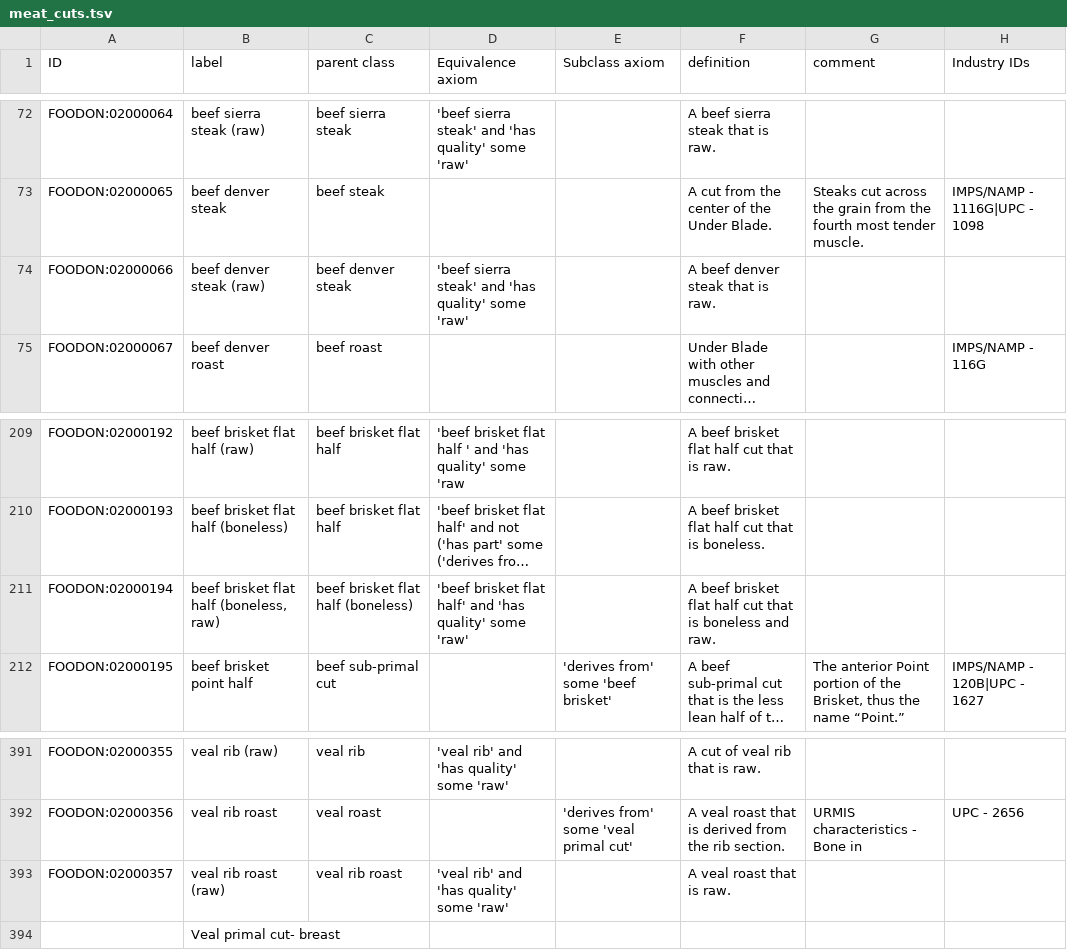
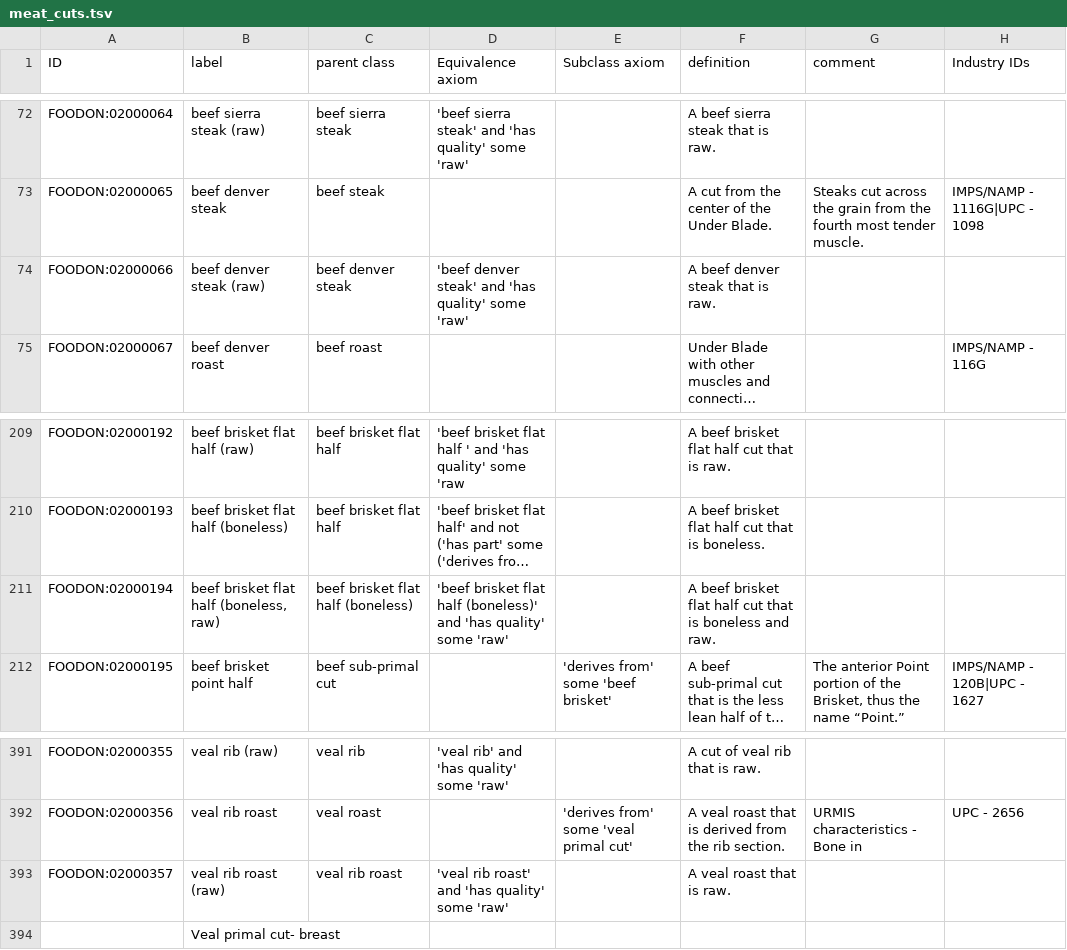
Before and after one commit to FoodOntology/foodon, a TSV file: src/ontology/imports/robot/meat_cuts.tsv, drawn as a sheet; only a part is shown, gaps mark what is left out; long unchanged cells end in …; the diff names each change by its address in the sheet, - before the commit and + after, or states it on an @@ line.

Commit message:
meat cut bug fix

```diff
--- a/src/ontology/imports/robot/meat_cuts.tsv
+++ b/src/ontology/imports/robot/meat_cuts.tsv
-D74 (Equivalence axiom): 'beef sierra steak' and…
+D74 (Equivalence axiom): 'beef denver steak' and…
-D211 (Equivalence axiom): …brisket flat half' and 'has…
+D211 (Equivalence axiom): …brisket flat half (boneless)' and 'has…
-D393 (Equivalence axiom): 'veal rib' and 'has quality' some 'raw'
+D393 (Equivalence axiom): 'veal rib roast' and 'has quality' some 'raw'
```
Also changed, not shown: 1 other file.
